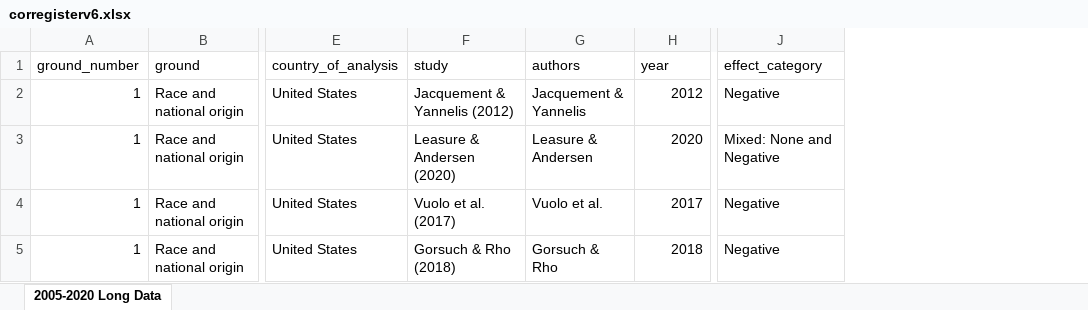
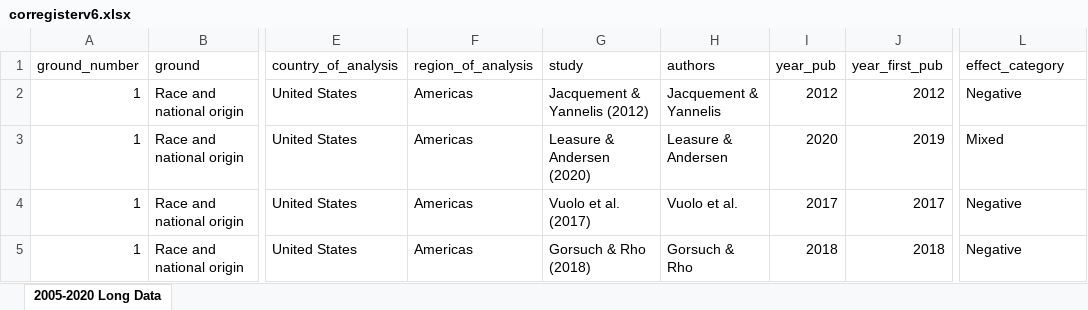
Before and after one commit to llippens/louislippens, an Excel workbook: data/corregisterv6.xlsx, sheet 2005-2020 Long Data, drawn as a sheet; only a part is shown, gaps mark what is left out; values as stored, in another font and other column widths than the file's, no borders; addresses are those after the commit; the diff covers the shown part only; the diff names each change by its address in the sheet, - before the commit and + after, or states it on an @@ line.

```diff
--- a/data/corregisterv6.xlsx (sheet 2005-2020 Long Data)
+++ b/data/corregisterv6.xlsx (sheet 2005-2020 Long Data)
+column F (region_of_analysis), rows 2-5: all Americas
+column J (year_first_pub), rows 2-5: 2012 | 2019 | 2017 | 2018
-I1: year
+I1: year_pub
-L3 (effect_category): Mixed: None and Negative
+L3 (effect_category): Mixed
```
Also changed, not shown: 2 removed rows and 14 edited cells elsewhere in this sheet, 1 other file.
